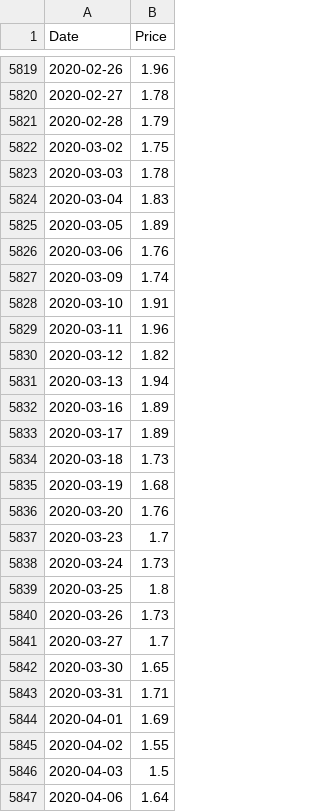
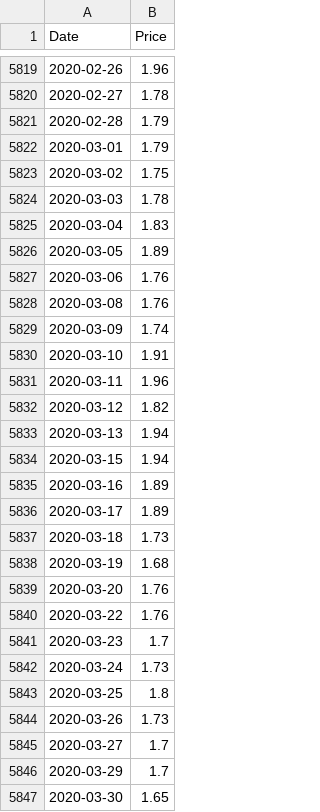
Before and after one commit to datasets/natural-gas, a CSV file: data/daily.csv, drawn as a sheet; only a part is shown, gaps mark what is left out; the shorter side is filled out with more unchanged rows; the diff covers the shown part only.

```diff
--- a/data/daily.csv
+++ b/data/daily.csv
@@ -5821,2 +5821,3 @@ Date,Price
 2020-02-28,1.79
+2020-03-01,1.79
 2020-03-02,1.75
@@ -5826,2 +5827,3 @@ Date,Price
 2020-03-06,1.76
+2020-03-08,1.76
 2020-03-09,1.74
@@ -5831,2 +5833,3 @@ Date,Price
 2020-03-13,1.94
+2020-03-15,1.94
 2020-03-16,1.89
@@ -5836,2 +5839,3 @@ Date,Price
 2020-03-20,1.76
+2020-03-22,1.76
 2020-03-23,1.7
@@ -5841,2 +5845,3 @@ Date,Price
 2020-03-27,1.7
+2020-03-29,1.7
 2020-03-30,1.65
```
Also changed, not shown: 1 added row and 2 removed rows elsewhere in this file, data/monthly.csv, 2 other files.
